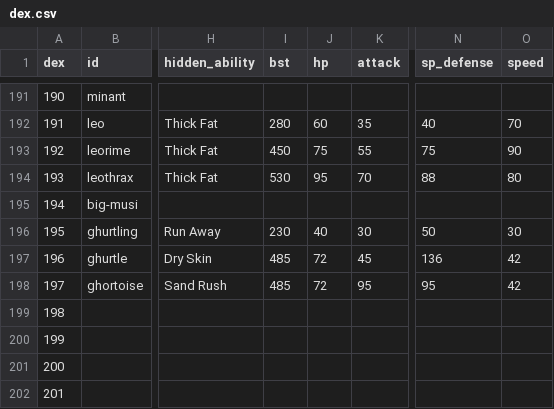
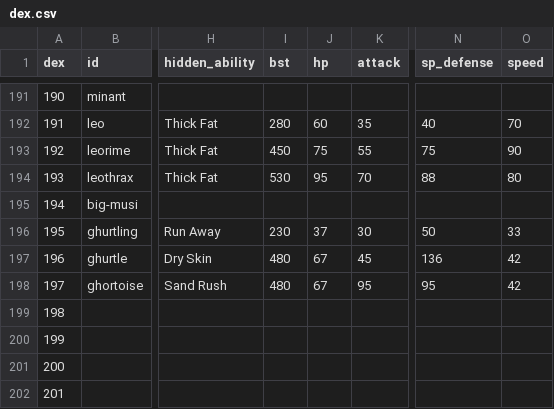
Before and after one commit to arvindfroi/sigma-dex, a CSV file: export/dex.csv, drawn as a sheet; only a part is shown, gaps mark what is left out; the diff names each change by its address in the sheet, - before the commit and + after, or states it on an @@ line.

```diff
--- a/export/dex.csv
+++ b/export/dex.csv
-J196 (hp): 40
+J196 (hp): 37
-O196 (speed): 30
+O196 (speed): 33
-I197:I198 (bst): 485
+I197:I198 (bst): 480
-J197:J198 (hp): 72
+J197:J198 (hp): 67
```
Also changed, not shown: export/sheet.csv, 11 other files.
